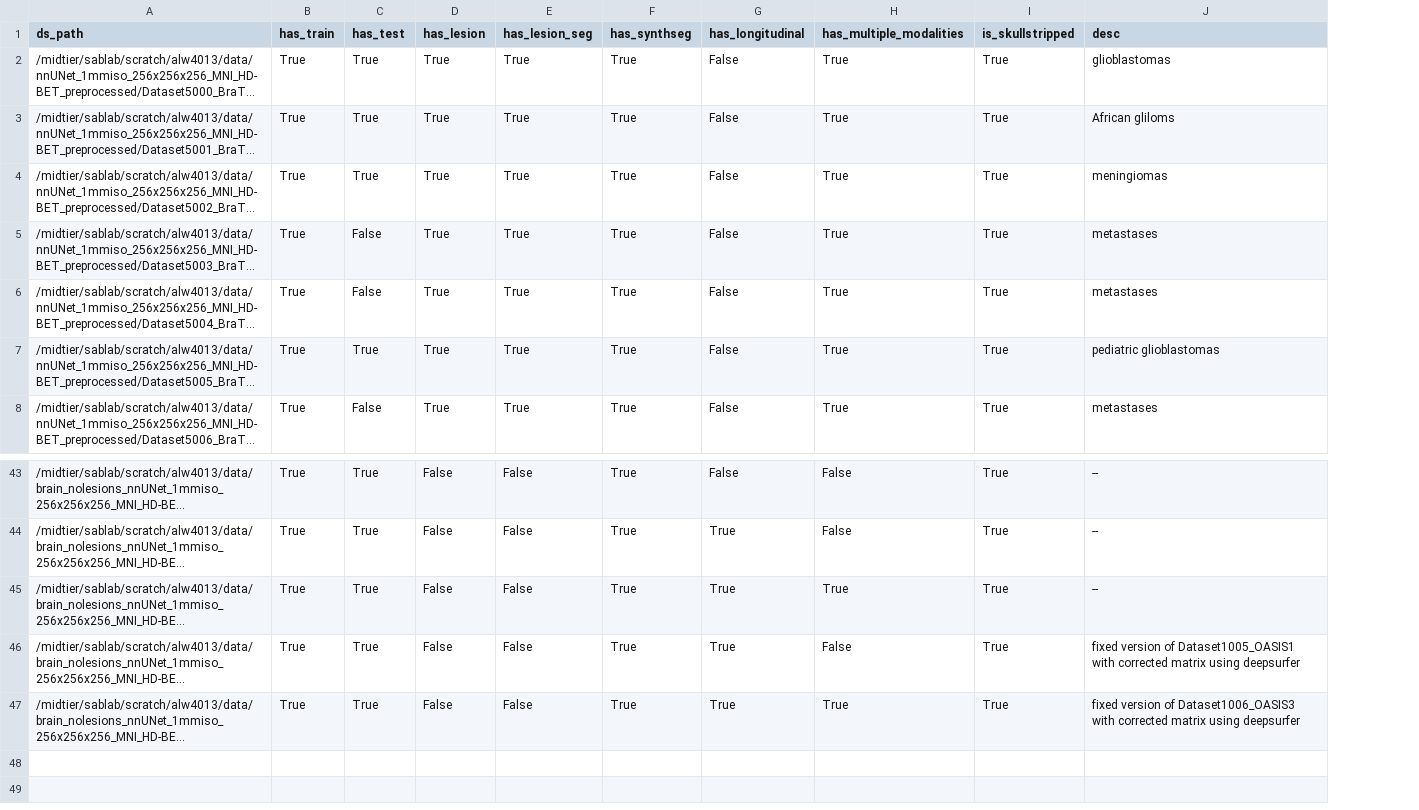
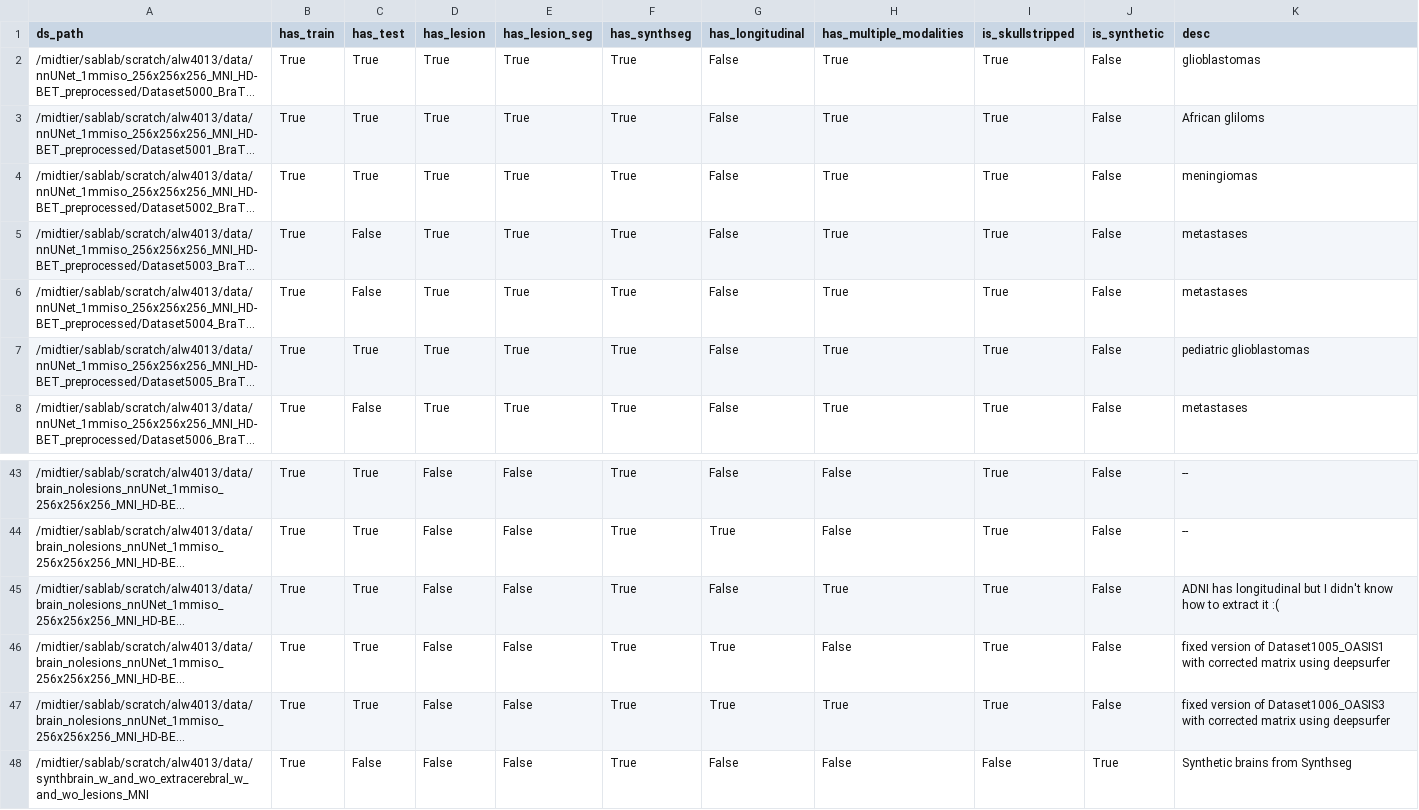
Before and after one commit to alanqrwang/keymorph, a CSV file: gigamed/gigamed_id.csv, drawn as a sheet; only a part is shown, gaps mark what is left out; long unchanged cells end in …; addresses are those after the commit; the diff names each change by its address in the sheet, - before the commit and + after, or states it on an @@ line.

Commit message:
added synthbrain to csv and gigamed

```diff
--- a/gigamed/gigamed_id.csv
+++ b/gigamed/gigamed_id.csv
+column J (is_synthetic), rows 2-8: all False; rows 43-47: all False
-G45 (has_longitudinal): True
+G45 (has_longitudinal): False
-K45 (desc): --
+K45 (desc): ADNI has longitudinal but I didn't know how to extract it :(
+row 48: /midtier/sablab/scratch/alw4013/data/synthbrain_w_and_wo_extracerebral_w_and_wo_lesions_MNI | True | False | False | False | True | False | False | False | True | Synthetic brains from Synthseg
```
Also changed, not shown: gigamed/gigamed_ood.csv, 1 other file.
